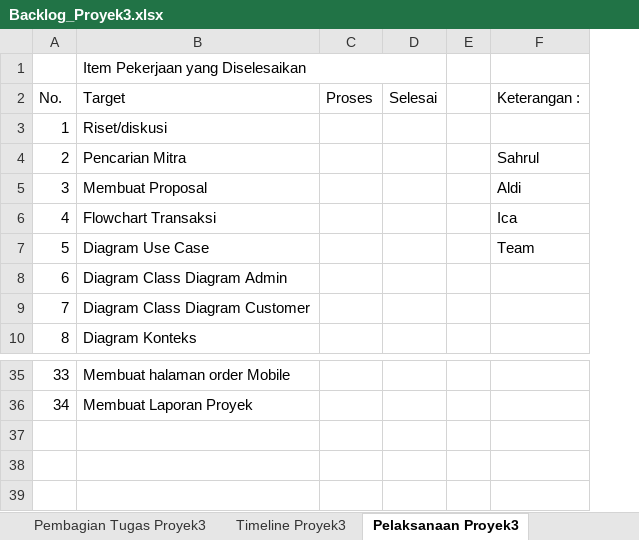
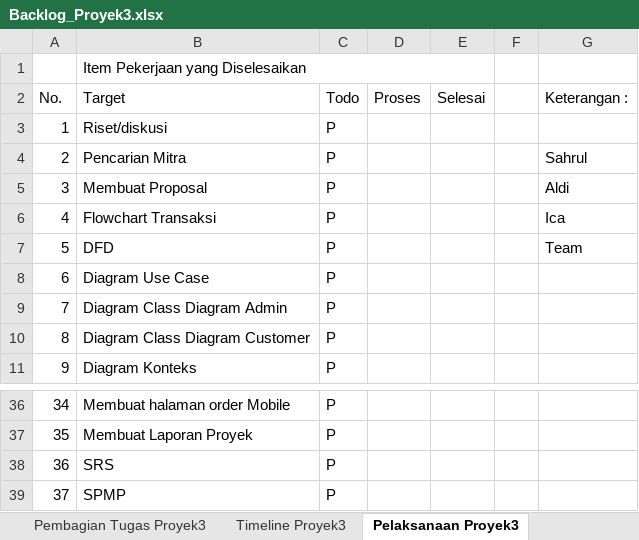
Before and after one commit to aldinurhanudin/Vmart_API, an Excel workbook: File_Proyek3/Backlog_Proyek3.xlsx, sheet Pelaksanaan Proyek3, drawn as a sheet; only a part is shown, gaps mark what is left out; values as stored, in another font and other column widths than the file's, no cell formats; addresses are those after the commit; the diff names each change by its address in the sheet, - before the commit and + after, or states it on an @@ line.

Commit message:
revisi backlog

```diff
--- a/File_Proyek3/Backlog_Proyek3.xlsx (sheet Pelaksanaan Proyek3)
+++ b/File_Proyek3/Backlog_Proyek3.xlsx (sheet Pelaksanaan Proyek3)
+column C (Todo), rows 3-6: all P; rows 8-11: all P; rows 36-37: P | P
+row 7: 5 | DFD | P |  |  |  | Team
@@ column A (No.) renumbered between rows 8 and 37 @@
-G8 (Keterangan :): Team
+G8 (Keterangan :): (empty)
+row 38: 36 | SRS | P
+row 39: 37 | SPMP | P
```
Also changed, not shown: cell formats.
